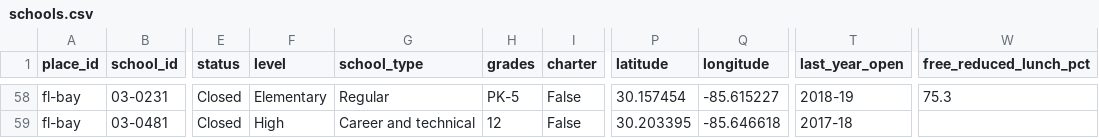
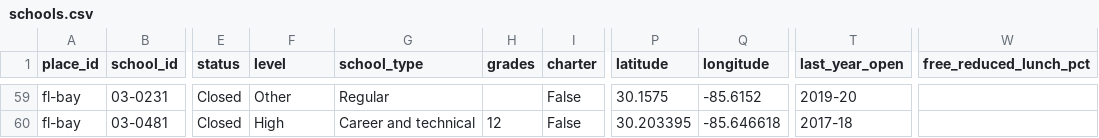
Before and after one commit to flux-labs-net/baycounty-me, a CSV file: site/public/downloads/schools.csv, drawn as a sheet; only a part is shown, gaps mark what is left out; addresses are those after the commit; the diff covers the shown part only; the diff names each change by its address in the sheet, - before the commit and + after, or states it on an @@ line.

```diff
--- a/site/public/downloads/schools.csv
+++ b/site/public/downloads/schools.csv
-F59 (level): Elementary
+F59 (level): Other
-H59 (grades): PK-5
+H59 (grades): (empty)
-P59 (latitude): 30.157454
+P59 (latitude): 30.1575
-Q59 (longitude): -85.615227
+Q59 (longitude): -85.6152
-T59 (last_year_open): 2018-19
+T59 (last_year_open): 2019-20
-W59 (free_reduced_lunch_pct): 75.3
+W59 (free_reduced_lunch_pct): (empty)
```
Also changed, not shown: 1 added row and 31 edited cells elsewhere in this file, site/public/downloads/crime-counts.csv, site/public/downloads/development-projects.csv, 50 other files.
